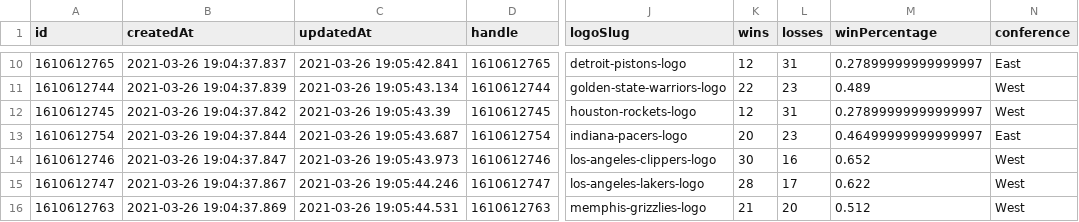
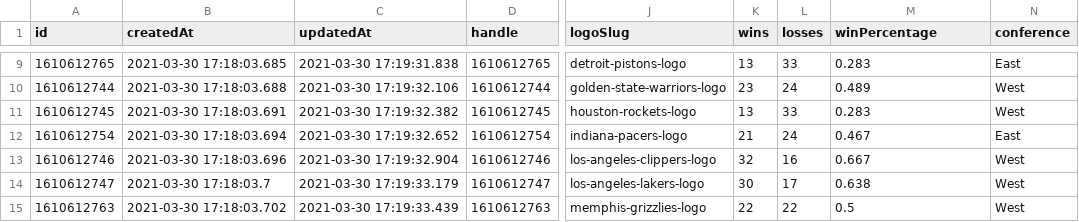
Before and after one commit to tundera/kicker-mono, a CSV file: services/hoop/db/backups/csv/teams.csv, drawn as a sheet; only a part is shown, gaps mark what is left out; addresses are those after the commit; the diff covers the shown part only; the diff names each change by its address in the sheet, - before the commit and + after, or states it on an @@ line.

```diff
--- a/services/hoop/db/backups/csv/teams.csv
+++ b/services/hoop/db/backups/csv/teams.csv
-B9 (createdAt): 2021-03-26 19:04:37.837
+B9 (createdAt): 2021-03-30 17:18:03.685
-C9 (updatedAt): 2021-03-26 19:05:42.841
+C9 (updatedAt): 2021-03-30 17:19:31.838
-K9 (wins): 12
+K9 (wins): 13
-L9 (losses): 31
+L9 (losses): 33
-M9 (winPercentage): 0.27899999999999997
+M9 (winPercentage): 0.283
-B10 (createdAt): 2021-03-26 19:04:37.839
+B10 (createdAt): 2021-03-30 17:18:03.688
-C10 (updatedAt): 2021-03-26 19:05:43.134
+C10 (updatedAt): 2021-03-30 17:19:32.106
-K10 (wins): 22
+K10 (wins): 23
-L10 (losses): 23
+L10 (losses): 24
-B11 (createdAt): 2021-03-26 19:04:37.842
+B11 (createdAt): 2021-03-30 17:18:03.691
-C11 (updatedAt): 2021-03-26 19:05:43.39
+C11 (updatedAt): 2021-03-30 17:19:32.382
-K11 (wins): 12
+K11 (wins): 13
-L11 (losses): 31
+L11 (losses): 33
-M11 (winPercentage): 0.27899999999999997
+M11 (winPercentage): 0.283
-B12 (createdAt): 2021-03-26 19:04:37.844
+B12 (createdAt): 2021-03-30 17:18:03.694
-C12 (updatedAt): 2021-03-26 19:05:43.687
+C12 (updatedAt): 2021-03-30 17:19:32.652
-K12 (wins): 20
+K12 (wins): 21
-L12 (losses): 23
+L12 (losses): 24
-M12 (winPercentage): 0.46499999999999997
+M12 (winPercentage): 0.467
-B13 (createdAt): 2021-03-26 19:04:37.847
+B13 (createdAt): 2021-03-30 17:18:03.696
-C13 (updatedAt): 2021-03-26 19:05:43.973
+C13 (updatedAt): 2021-03-30 17:19:32.904
-K13 (wins): 30
+K13 (wins): 32
-M13 (winPercentage): 0.652
+M13 (winPercentage): 0.667
-B14 (createdAt): 2021-03-26 19:04:37.867
+B14 (createdAt): 2021-03-30 17:18:03.7
-C14 (updatedAt): 2021-03-26 19:05:44.246
+C14 (updatedAt): 2021-03-30 17:19:33.179
-K14 (wins): 28
+K14 (wins): 30
-M14 (winPercentage): 0.622
+M14 (winPercentage): 0.638
-B15 (createdAt): 2021-03-26 19:04:37.869
+B15 (createdAt): 2021-03-30 17:18:03.702
-C15 (updatedAt): 2021-03-26 19:05:44.531
+C15 (updatedAt): 2021-03-30 17:19:33.439
-K15 (wins): 21
+K15 (wins): 22
-L15 (losses): 20
+L15 (losses): 22
-M15 (winPercentage): 0.512
+M15 (winPercentage): 0.5
```
Also changed, not shown: 1 added row, 1 removed row and 93 edited cells elsewhere in this file, services/hoop/db/backups/csv/coaches.csv, services/hoop/db/backups/csv/colors.csv, 25 other files.
